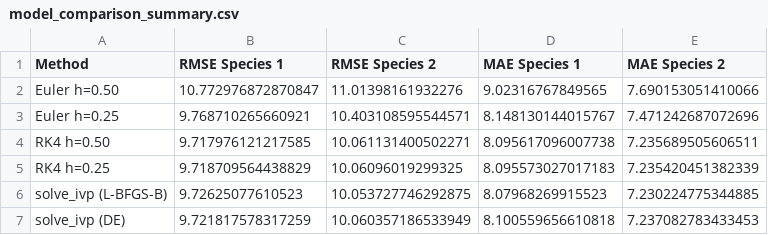
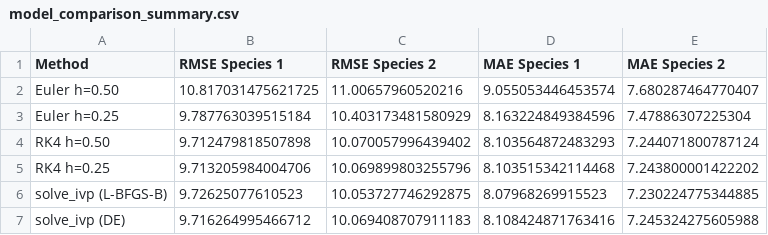
Before and after one commit to SIDCH1994/modelling_two_species_competition_model, a CSV file: model_comparison_summary.csv, drawn as a sheet.

```diff
--- a/model_comparison_summary.csv
+++ b/model_comparison_summary.csv
@@ -1,7 +1,7 @@
 Method,RMSE Species 1,RMSE Species 2,MAE Species 1,MAE Species 2
-Euler h=0.50,10.772976872870847,11.01398161932276,9.02316767849565,7.690153051410066
-Euler h=0.25,9.768710265660921,10.403108595544571,8.148130144015767,7.471242687072696
-RK4 h=0.50,9.717976121217585,10.061131400502271,8.095617096007738,7.235689505606511
-RK4 h=0.25,9.718709564438829,10.06096019299325,8.095573027017183,7.235420451382339
+Euler h=0.50,10.817031475621725,11.00657960520216,9.055053446453574,7.680287464770407
+Euler h=0.25,9.787763039515184,10.403173481580929,8.163224849384596,7.47886307225304
+RK4 h=0.50,9.712479818507898,10.070057996439402,8.103564872483293,7.244071800787124
+RK4 h=0.25,9.713205984004706,10.069899803255796,8.103515342114468,7.243800001422202
 solve_ivp (L-BFGS-B),9.72625077610523,10.053727746292875,8.07968269915523,7.230224775344885
-solve_ivp (DE),9.721817578317259,10.060357186533949,8.100559656610818,7.237082783433453
+solve_ivp (DE),9.716264995466712,10.069408707911183,8.108424871763416,7.245324275605988
```
Also changed, not shown: 8 other files.
